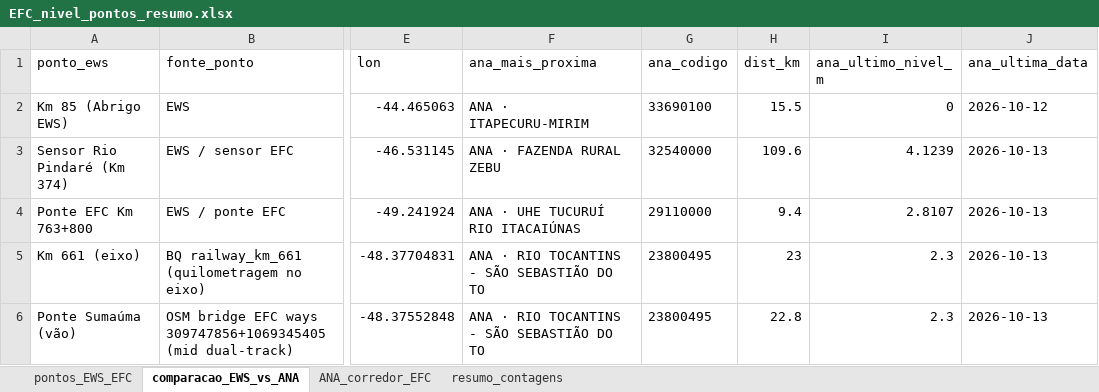
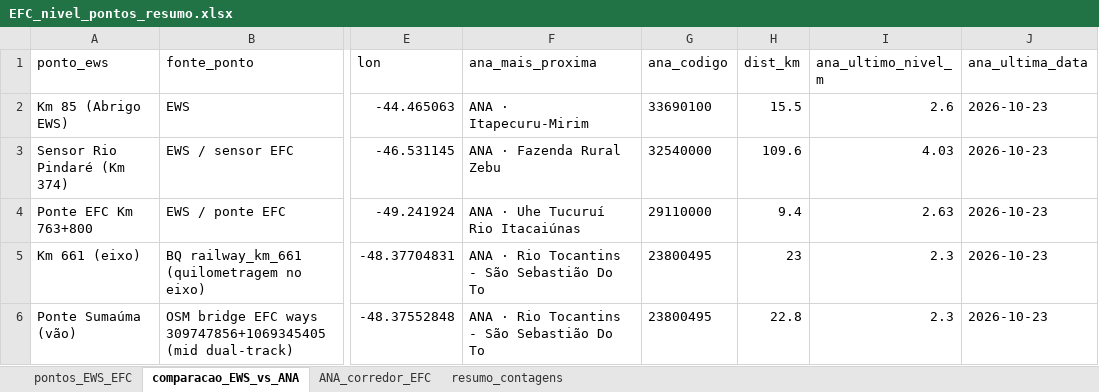
Before and after one commit to gabrielavitelli/GeoInfra, an Excel workbook: EFC_nivel_pontos_resumo.xlsx, sheet comparacao_EWS_vs_ANA, drawn as a sheet; only a part is shown, gaps mark what is left out; values as stored, in another font and other column widths than the file's, no borders; the diff names each change by its address in the sheet, - before the commit and + after, or states it on an @@ line.

```diff
--- a/EFC_nivel_pontos_resumo.xlsx (sheet comparacao_EWS_vs_ANA)
+++ b/EFC_nivel_pontos_resumo.xlsx (sheet comparacao_EWS_vs_ANA)
-F2 (ana_mais_proxima): ANA · ITAPECURU-MIRIM
+F2 (ana_mais_proxima): ANA · Itapecuru-Mirim
-I2 (ana_ultimo_nivel_m): 0
+I2 (ana_ultimo_nivel_m): 2.6
-J2 (ana_ultima_data): 2026-10-12
+J2 (ana_ultima_data): 2026-10-23
-F3 (ana_mais_proxima): ANA · FAZENDA RURAL ZEBU
+F3 (ana_mais_proxima): ANA · Fazenda Rural Zebu
-I3 (ana_ultimo_nivel_m): 4.1239
+I3 (ana_ultimo_nivel_m): 4.03
-J3:J6 (ana_ultima_data): 2026-10-13
+J3:J6 (ana_ultima_data): 2026-10-23
-F4 (ana_mais_proxima): ANA · UHE TUCURUÍ RIO ITACAIÚNAS
+F4 (ana_mais_proxima): ANA · Uhe Tucuruí Rio Itacaiúnas
-I4 (ana_ultimo_nivel_m): 2.8107
+I4 (ana_ultimo_nivel_m): 2.63
-F5:F6 (ana_mais_proxima): ANA · RIO TOCANTINS - SÃO SEBASTIÃO DO TO
+F5:F6 (ana_mais_proxima): ANA · Rio Tocantins - São Sebastião Do To
```
Also changed, not shown: sheet ANA_corredor_EFC, sheet pontos_EWS_EFC, 5 other files.
